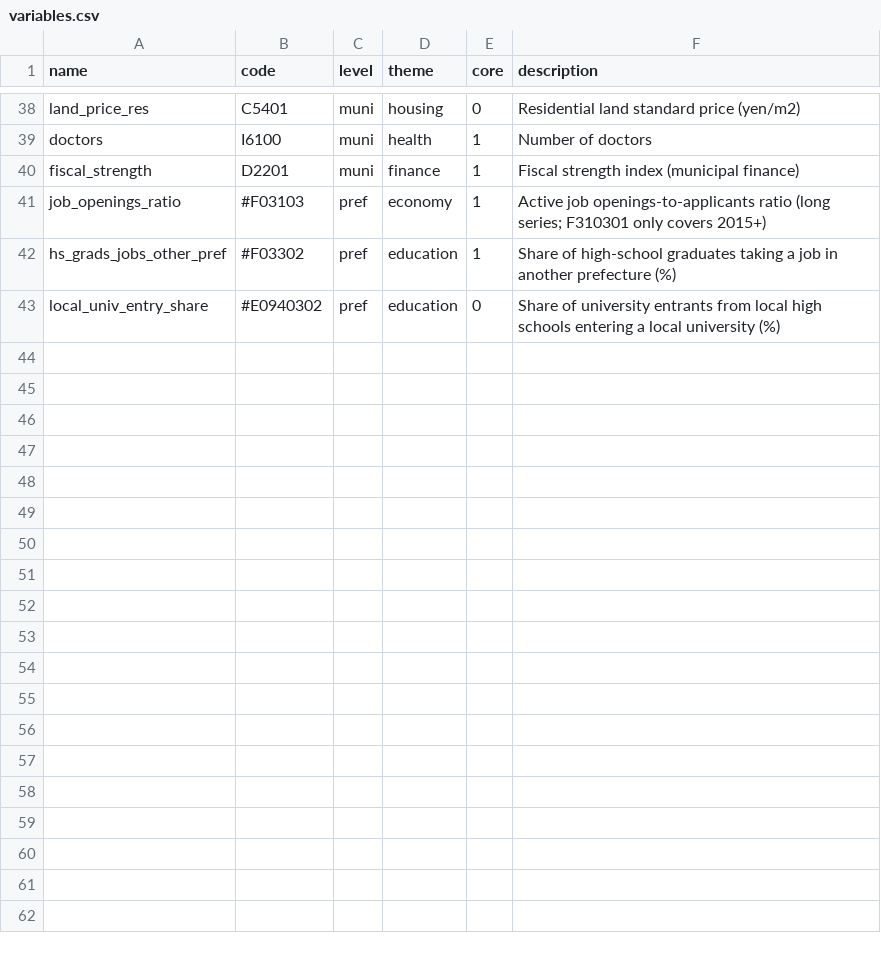
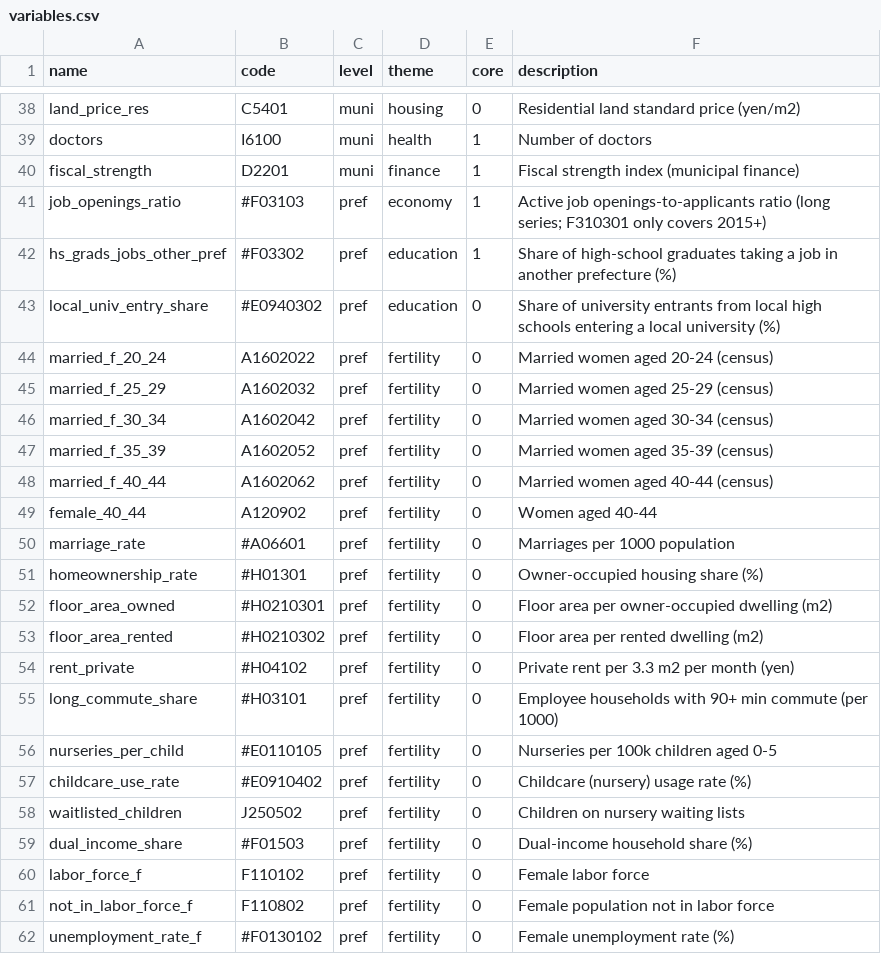
Before and after one commit to Pakin-Panawattanakul/depopulation-Japan, a CSV file: config/variables.csv, drawn as a sheet; only a part is shown, gaps mark what is left out; the diff covers the shown part only; the diff names each change by its address in the sheet, - before the commit and + after, or states it on an @@ line.

```diff
--- a/config/variables.csv
+++ b/config/variables.csv
+row 44: married_f_20_24 | A1602022 | pref | fertility | 0 | Married women aged 20-24 (census)
+row 45: married_f_25_29 | A1602032 | pref | fertility | 0 | Married women aged 25-29 (census)
+row 46: married_f_30_34 | A1602042 | pref | fertility | 0 | Married women aged 30-34 (census)
+row 47: married_f_35_39 | A1602052 | pref | fertility | 0 | Married women aged 35-39 (census)
+row 48: married_f_40_44 | A1602062 | pref | fertility | 0 | Married women aged 40-44 (census)
+row 49: female_40_44 | A120902 | pref | fertility | 0 | Women aged 40-44
+row 50: marriage_rate | #A06601 | pref | fertility | 0 | Marriages per 1000 population
+row 51: homeownership_rate | #H01301 | pref | fertility | 0 | Owner-occupied housing share (%)
+row 52: floor_area_owned | #H0210301 | pref | fertility | 0 | Floor area per owner-occupied dwelling (m2)
+row 53: floor_area_rented | #H0210302 | pref | fertility | 0 | Floor area per rented dwelling (m2)
+row 54: rent_private | #H04102 | pref | fertility | 0 | Private rent per 3.3 m2 per month (yen)
+row 55: long_commute_share | #H03101 | pref | fertility | 0 | Employee households with 90+ min commute (per 1000)
+row 56: nurseries_per_child | #E0110105 | pref | fertility | 0 | Nurseries per 100k children aged 0-5
+row 57: childcare_use_rate | #E0910402 | pref | fertility | 0 | Childcare (nursery) usage rate (%)
+row 58: waitlisted_children | J250502 | pref | fertility | 0 | Children on nursery waiting lists
+row 59: dual_income_share | #F01503 | pref | fertility | 0 | Dual-income household share (%)
+row 60: labor_force_f | F110102 | pref | fertility | 0 | Female labor force
+row 61: not_in_labor_force_f | F110802 | pref | fertility | 0 | Female population not in labor force
+row 62: unemployment_rate_f | #F0130102 | pref | fertility | 0 | Female unemployment rate (%)
```
Also changed, not shown: 13 added rows elsewhere in this file, 15 other files.
